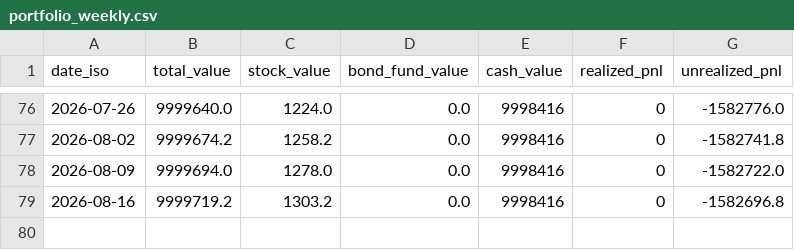
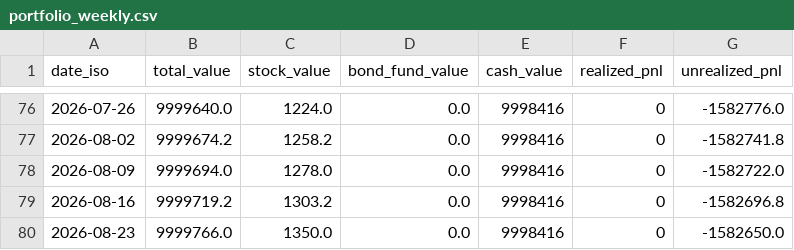
Before and after one commit to khangdang-jpg/IndicatorK, a CSV file: data/portfolio_weekly.csv, drawn as a sheet; only a part is shown, gaps mark what is left out.

```diff
--- a/data/portfolio_weekly.csv
+++ b/data/portfolio_weekly.csv
@@ -79 +79,2 @@ date_iso,total_value,stock_value,bond_fund_value,cash_value,realized_pnl,unreali
 2026-08-16,9999719.2,1303.2,0.0,9998416,0,-1582696.8
+2026-08-23,9999766.0,1350.0,0.0,9998416,0,-1582650.0
```
Also changed, not shown: 7 other files.
